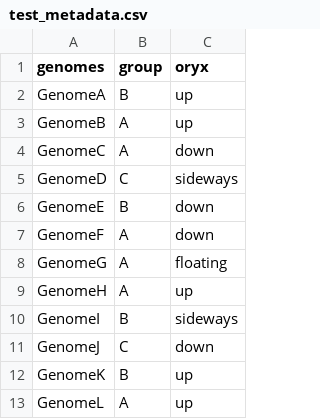
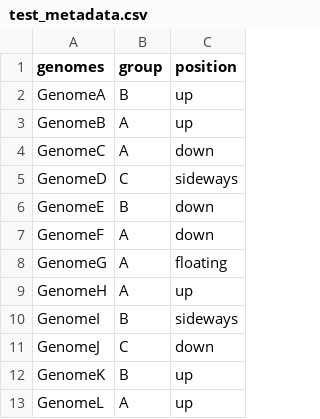
Before and after one commit to chadlaing/feht, a CSV file: data/test_metadata.csv, drawn as a sheet.

Commit message:
Adding the updated test files.

```diff
--- a/data/test_metadata.csv
+++ b/data/test_metadata.csv
@@ -1,2 +1,2 @@
-genomes,group,oryx
+genomes,group,position
 GenomeA,B,up
```
Also changed, not shown: 1 other file.
